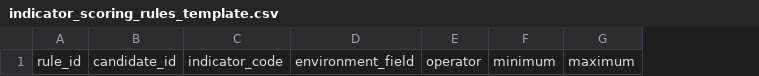
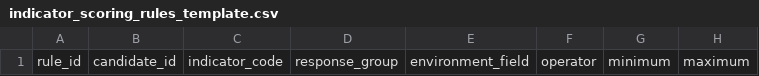
Before and after one commit to fb326549-lang/fishing-intelligence, a CSV file: P2/species/indicator_scoring_rules_template.csv, drawn as a sheet; only a part is shown; the diff names each change by its address in the sheet, - before the commit and + after, or states it on an @@ line.

Commit message:
Add response groups to scoring rule template

```diff
--- a/P2/species/indicator_scoring_rules_template.csv
+++ b/P2/species/indicator_scoring_rules_template.csv
+column D, row 1: response_group
```
